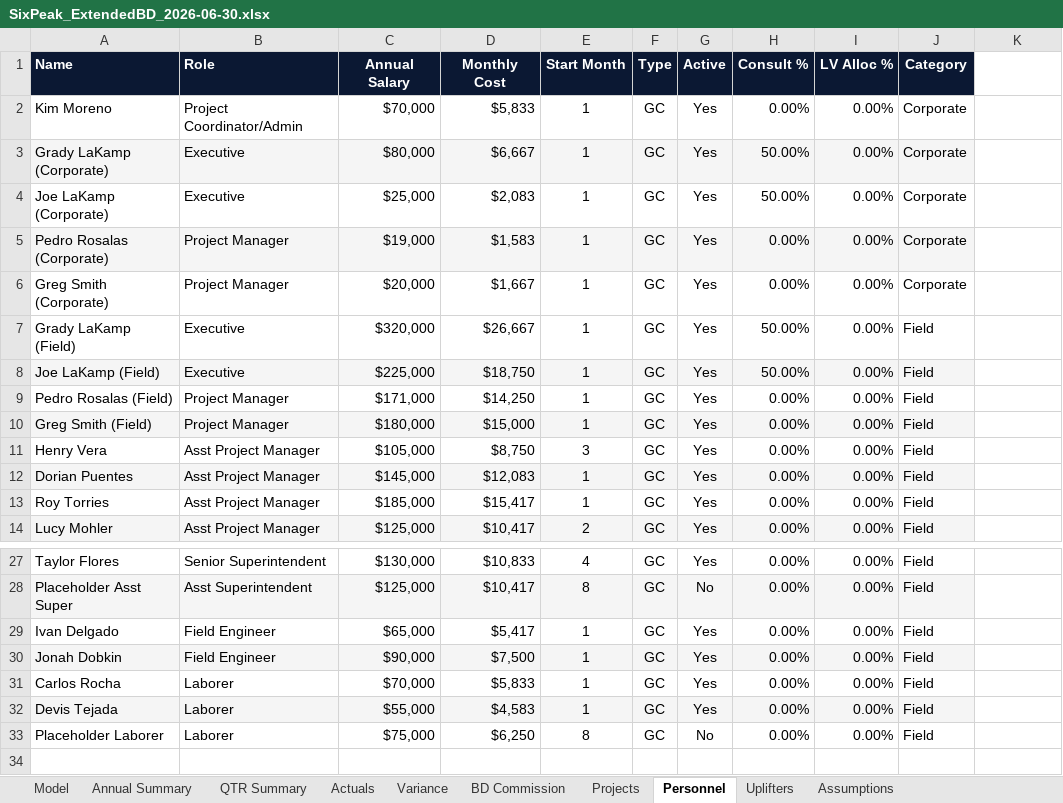
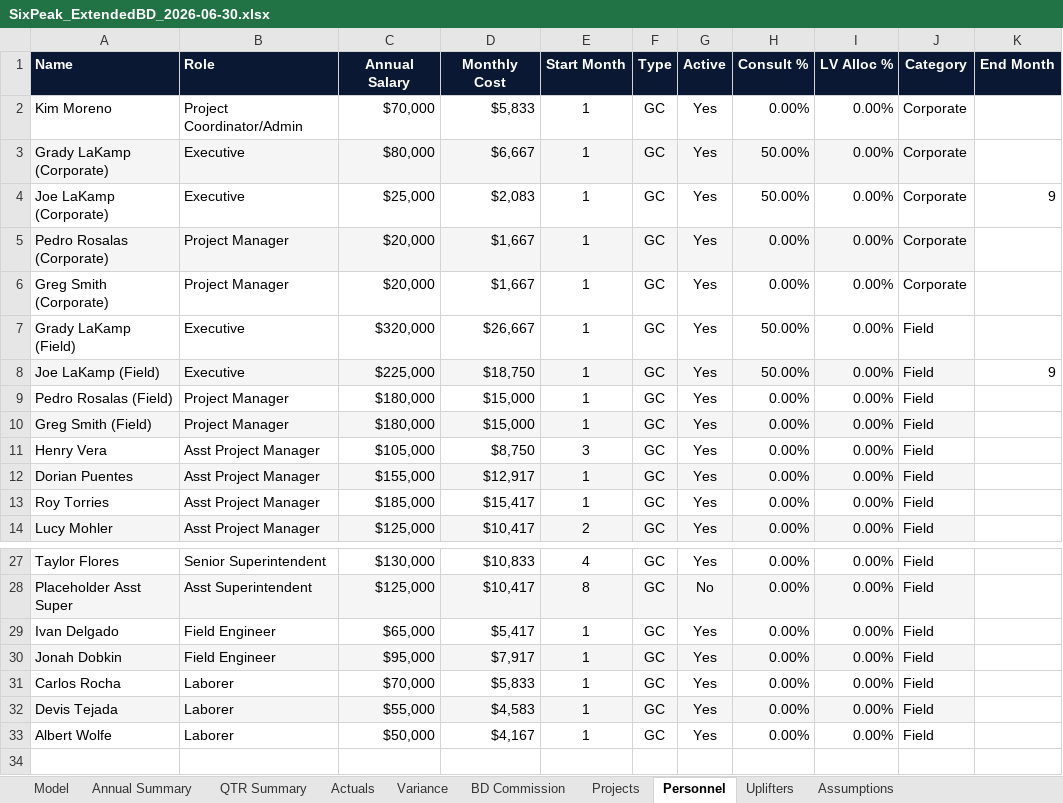
Before and after one commit to cma-sixpeakcapital/SixPeak-Board-Portal, an Excel workbook: models/SixPeak_ExtendedBD_2026-06-30.xlsx, sheet Personnel, drawn as a sheet; only a part is shown, gaps mark what is left out; values as stored, in another font and other column widths than the file's, no borders; the diff names each change by its address in the sheet, - before the commit and + after, or states it on an @@ line.

```diff
--- a/models/SixPeak_ExtendedBD_2026-06-30.xlsx (sheet Personnel)
+++ b/models/SixPeak_ExtendedBD_2026-06-30.xlsx (sheet Personnel)
-K1: (empty)
+K1: End Month
-K1 fill: none
+K1 fill: #0B1833
-K4 (End Month): (empty)
+K4 (End Month): 9
-C5 (Annual Salary): $19,000
+C5 (Annual Salary): $20,000
-D5 (Monthly Cost): $1,583
+D5 (Monthly Cost): $1,667
-K8 (End Month): (empty)
+K8 (End Month): 9
-C9 (Annual Salary): $171,000
+C9 (Annual Salary): $180,000
-D9 (Monthly Cost): $14,250
+D9 (Monthly Cost): $15,000
-C12 (Annual Salary): $145,000
+C12 (Annual Salary): $155,000
-D12 (Monthly Cost): $12,083
+D12 (Monthly Cost): $12,917
-C30 (Annual Salary): $90,000
+C30 (Annual Salary): $95,000
-D30 (Monthly Cost): $7,500
+D30 (Monthly Cost): $7,917
-A33 (Name): Placeholder Laborer
+A33 (Name): Albert Wolfe
-C33 (Annual Salary): $75,000
+C33 (Annual Salary): $50,000
-D33 (Monthly Cost): $6,250
+D33 (Monthly Cost): $4,167
-E33 (Start Month): 8
+E33 (Start Month): 1
-G33 (Active): No
+G33 (Active): Yes
```
Also changed, not shown: sheet Model, sheet BD Commission Detail, sheet QTR Summary, sheet Annual Summary, sheet BD Commission, formulas that keep their value, models/SixPeak_BreakevenBD_2026-06-30.xlsx, models/SixPeak_KlumpScott_2026-06-30.xlsx, 11 other files.
